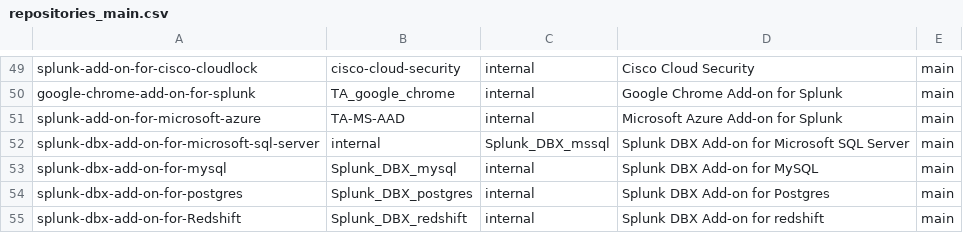
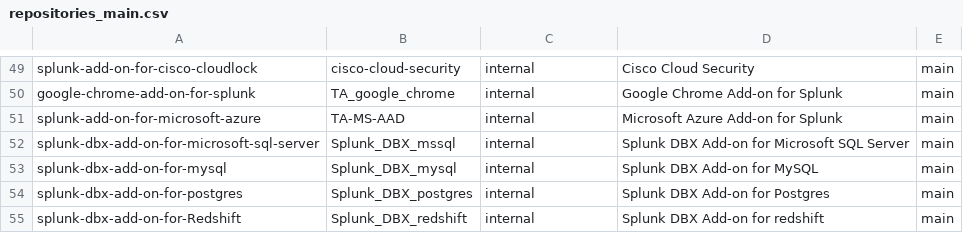
Before and after one commit to wmazur-splunk/addonfactory-repository-template, a CSV file: repositories_main.csv, drawn as a sheet; only a part is shown, gaps mark what is left out.

Commit message:
chore: correct msssql

```diff
--- a/repositories_main.csv
+++ b/repositories_main.csv
@@ -51,3 +51,3 @@ google-chrome-add-on-for-splunk,TA_google_chrome,internal,"Google Chrome Add-on
 splunk-add-on-for-microsoft-azure,TA-MS-AAD,internal,"Microsoft Azure Add-on for Splunk",main
-splunk-dbx-add-on-for-microsoft-sql-server,internal,Splunk_DBX_mssql,"Splunk DBX Add-on for Microsoft SQL Server",main
+splunk-dbx-add-on-for-microsoft-sql-server,Splunk_DBX_mssql,internal,"Splunk DBX Add-on for Microsoft SQL Server",main
 splunk-dbx-add-on-for-mysql,Splunk_DBX_mysql,internal,"Splunk DBX Add-on for MySQL",main
```
